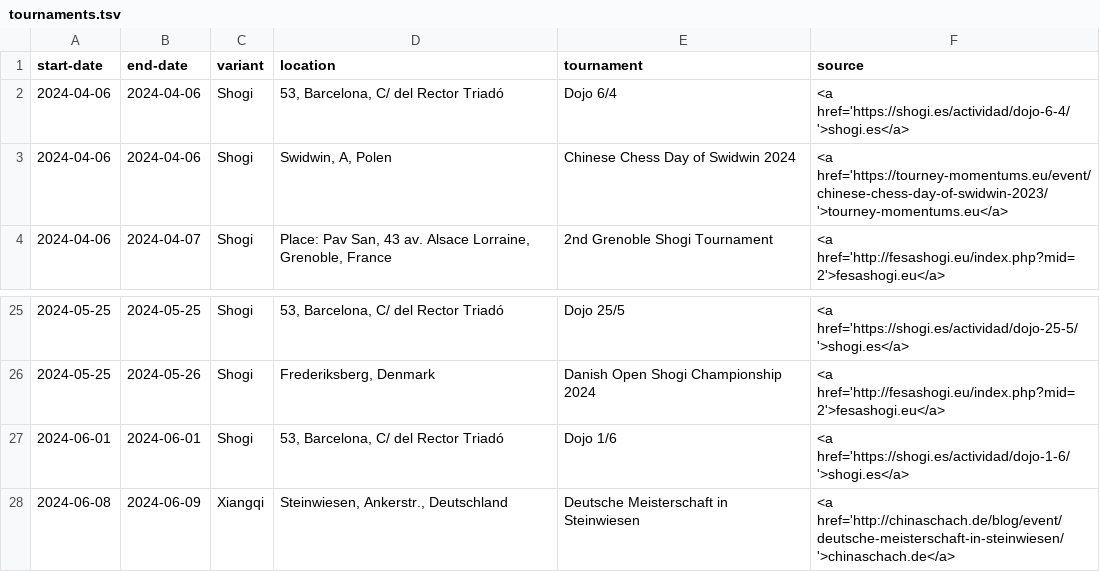
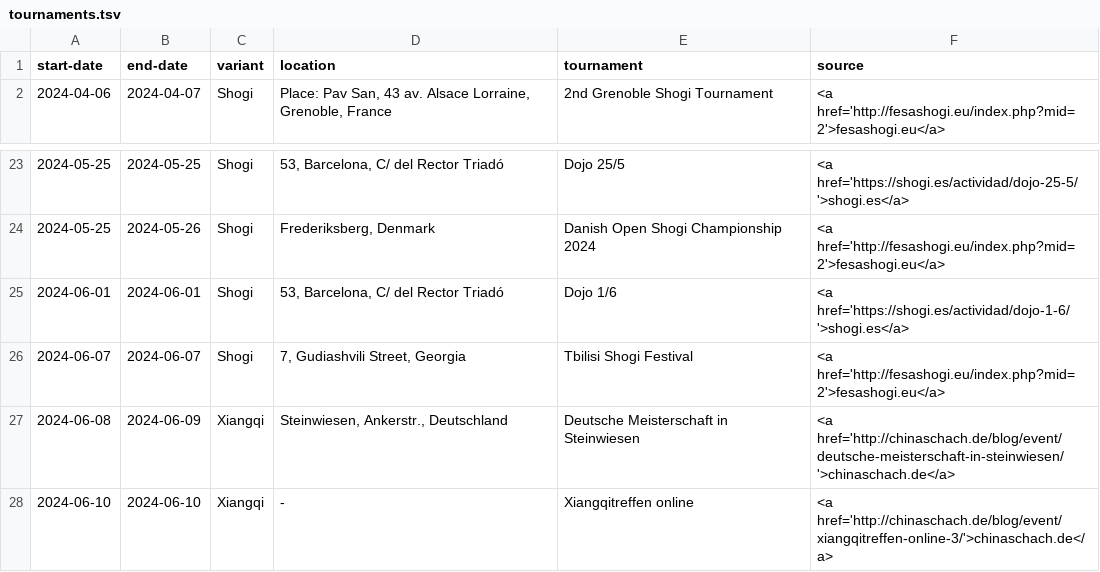
Before and after one commit to chess-variants/chess-variants.github.io, a TSV file: _data/tournaments.tsv, drawn as a sheet; only a part is shown, gaps mark what is left out; the shorter side is filled out with more unchanged rows; removed rows and columns are numbered as before the commit, all else as after; the diff names each change by its address in the sheet, - before the commit and + after, or states it on an @@ line.

```diff
--- a/_data/tournaments.tsv
+++ b/_data/tournaments.tsv
-row 2: 2024-04-06 | 2024-04-06 | Shogi | 53, Barcelona, C/ del Rector Triadó | Dojo 6/4 | <a href='https://shogi.es/actividad/dojo-6-4/'>shogi.es</a>
-row 3: 2024-04-06 | 2024-04-06 | Shogi | Swidwin, A, Polen | Chinese Chess Day of Swidwin 2024 | <a href='https://tourney-momentums.eu/event/chinese-chess-day-of-swidwin-2023/'>tourney-momentums.eu</a>
+row 26: 2024-06-07 | 2024-06-07 | Shogi | 7, Gudiashvili Street, Georgia | Tbilisi Shogi Festival | <a href='http://fesashogi.eu/index.php?mid=2'>fesashogi.eu</a>
```
